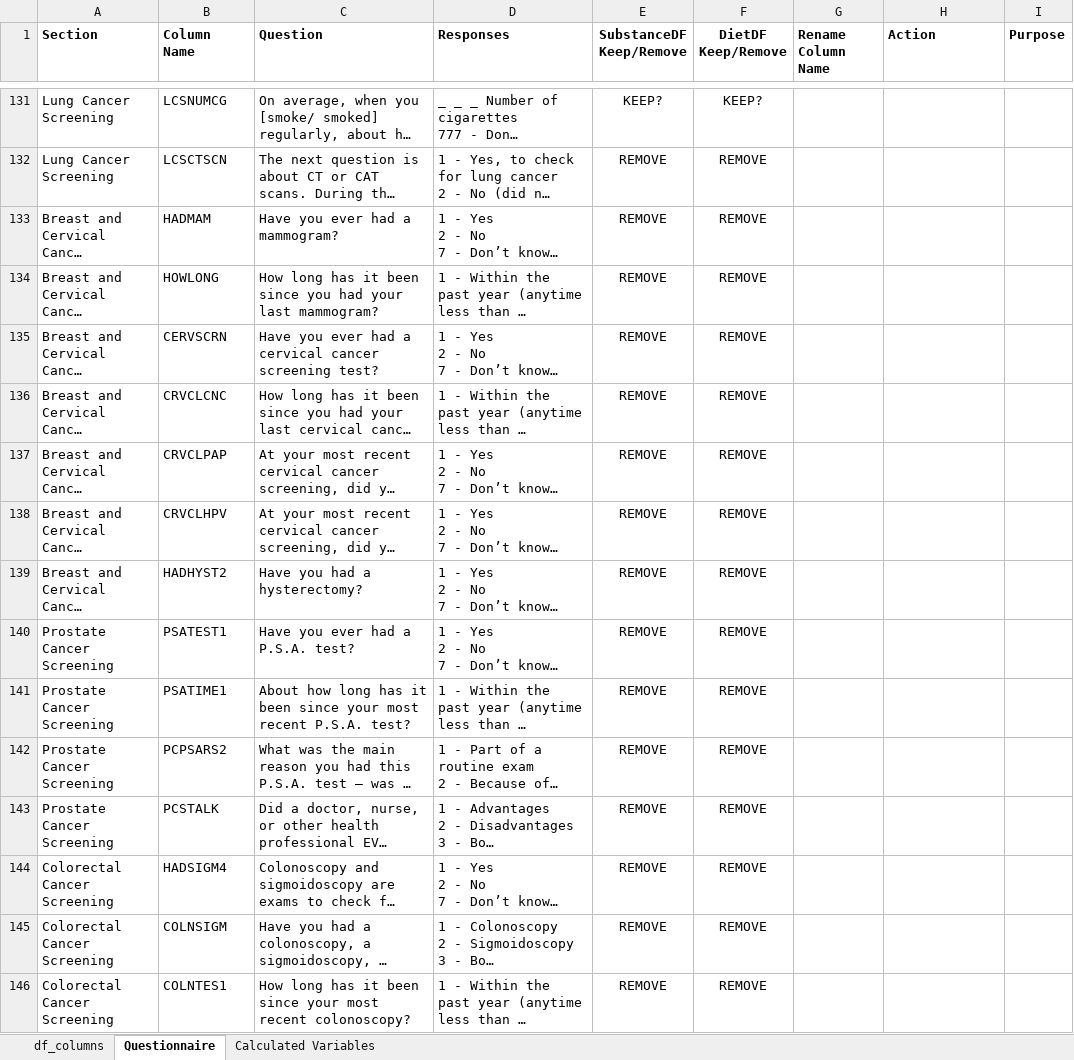
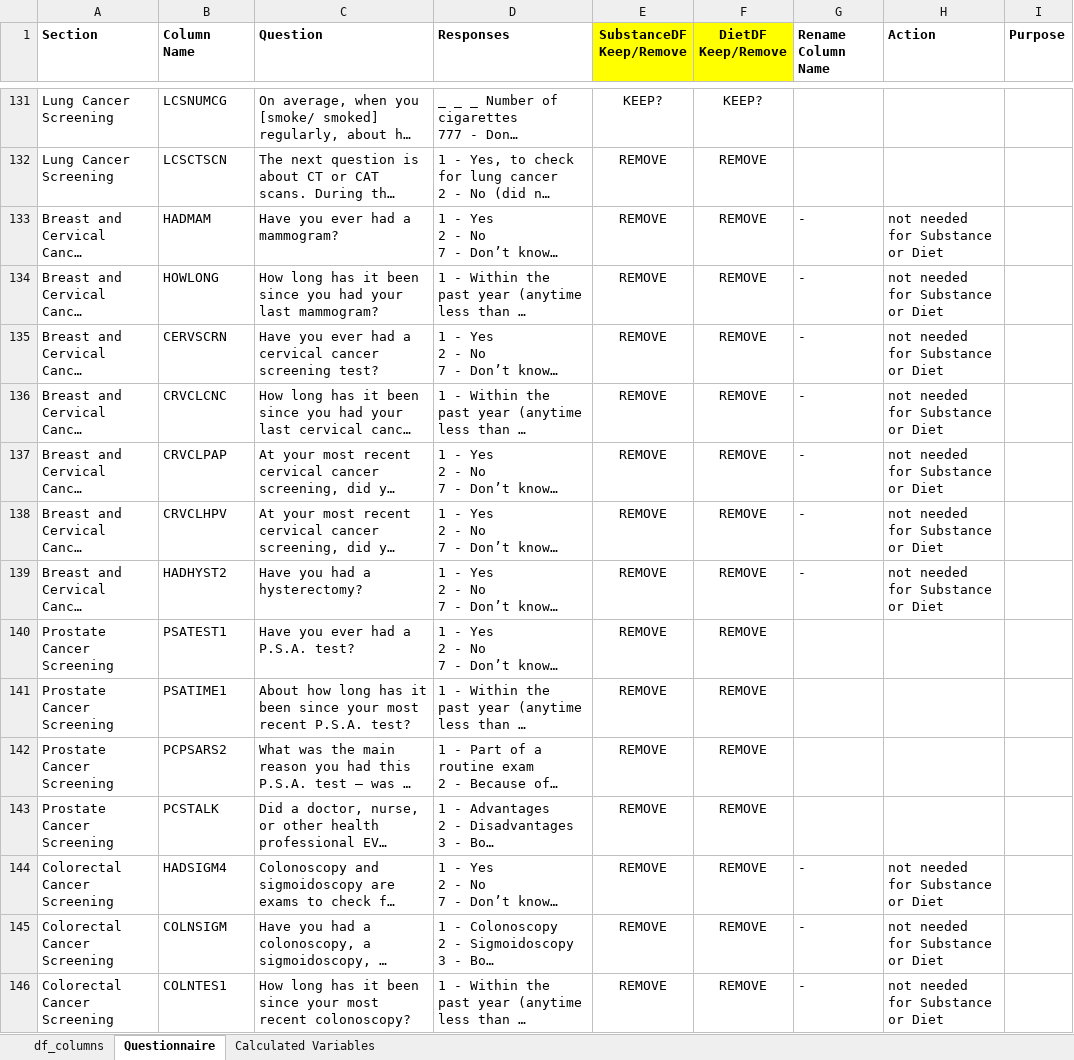
Before and after one commit to leahkrause/project-4, an Excel workbook: Column_Names.xlsx, sheet Questionnaire, drawn as a sheet; only a part is shown, gaps mark what is left out; long unchanged cells end in …; values as stored, in another font and other column widths than the file's, no borders; the diff covers the shown part only; the diff names each change by its address in the sheet, - before the commit and + after, or states it on an @@ line.

Commit message:
updated column name sheet

```diff
--- a/Column_Names.xlsx (sheet Questionnaire)
+++ b/Column_Names.xlsx (sheet Questionnaire)
-E1:F1 fill: none
+E1:F1 fill: #FFFF00
-G133:G139 (Rename Column Name): (empty)
+G133:G139 (Rename Column Name): -
-H133:H139 (Action): (empty)
+H133:H139 (Action): not needed for Substance or Diet
-G144:G146 (Rename Column Name): (empty)
+G144:G146 (Rename Column Name): -
-H144:H146 (Action): (empty)
+H144:H146 (Action): not needed for Substance or Diet
```
Also changed, not shown: 298 edited cells and cell formats elsewhere in this sheet, sheet df_columns, formulas that keep their value.
